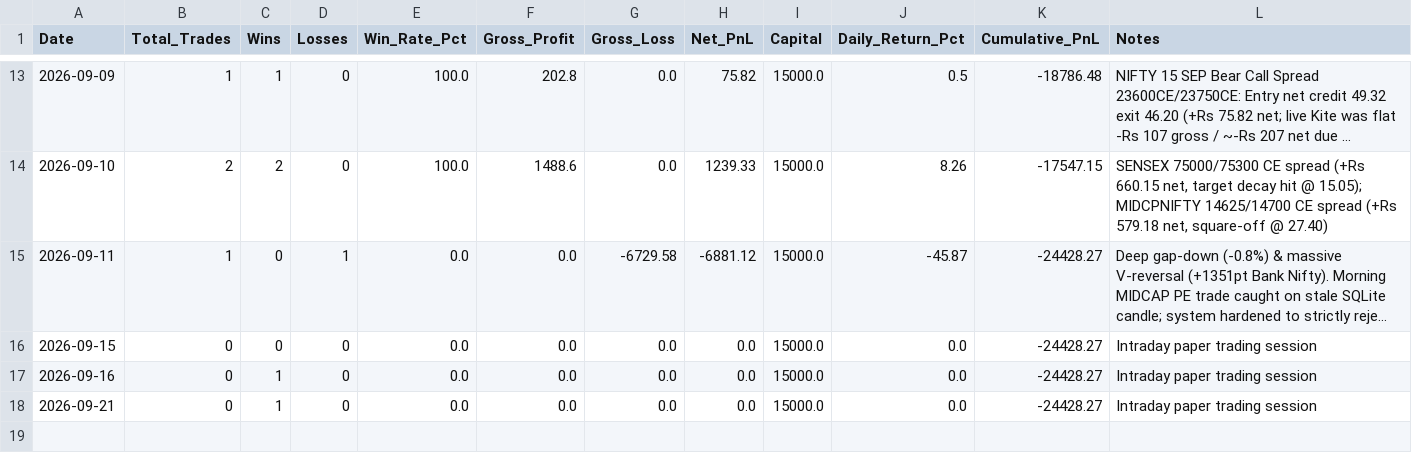
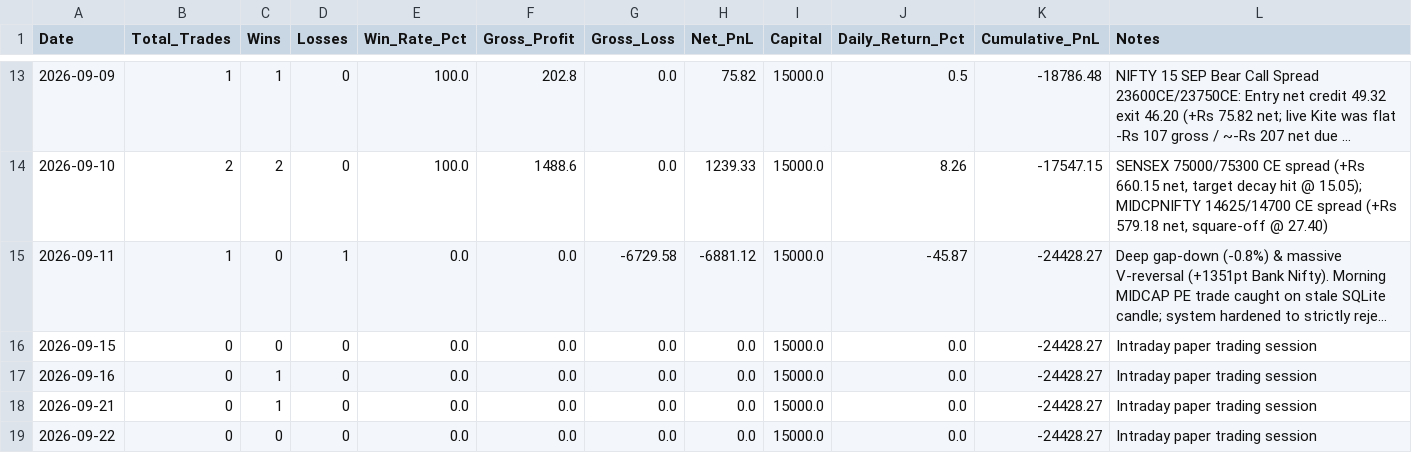
Before and after one commit to TN-Light/trading, a CSV file: reports/papertrade/daily_performance_ledger.csv, drawn as a sheet; only a part is shown, gaps mark what is left out; long unchanged cells end in …; the diff names each change by its address in the sheet, - before the commit and + after, or states it on an @@ line.

Commit message:
chore(tracker): update daily performance ledger and monthly tracker for Day 2 (2026-09-22)

```diff
--- a/reports/papertrade/daily_performance_ledger.csv
+++ b/reports/papertrade/daily_performance_ledger.csv
+row 19: 2026-09-22 | 0 | 0 | 0 | 0.0 | 0.0 | 0.0 | 0.0 | 15000.0 | 0.0 | -24428.27 | Intraday paper trading session
```
Also changed, not shown: 1 other file.
